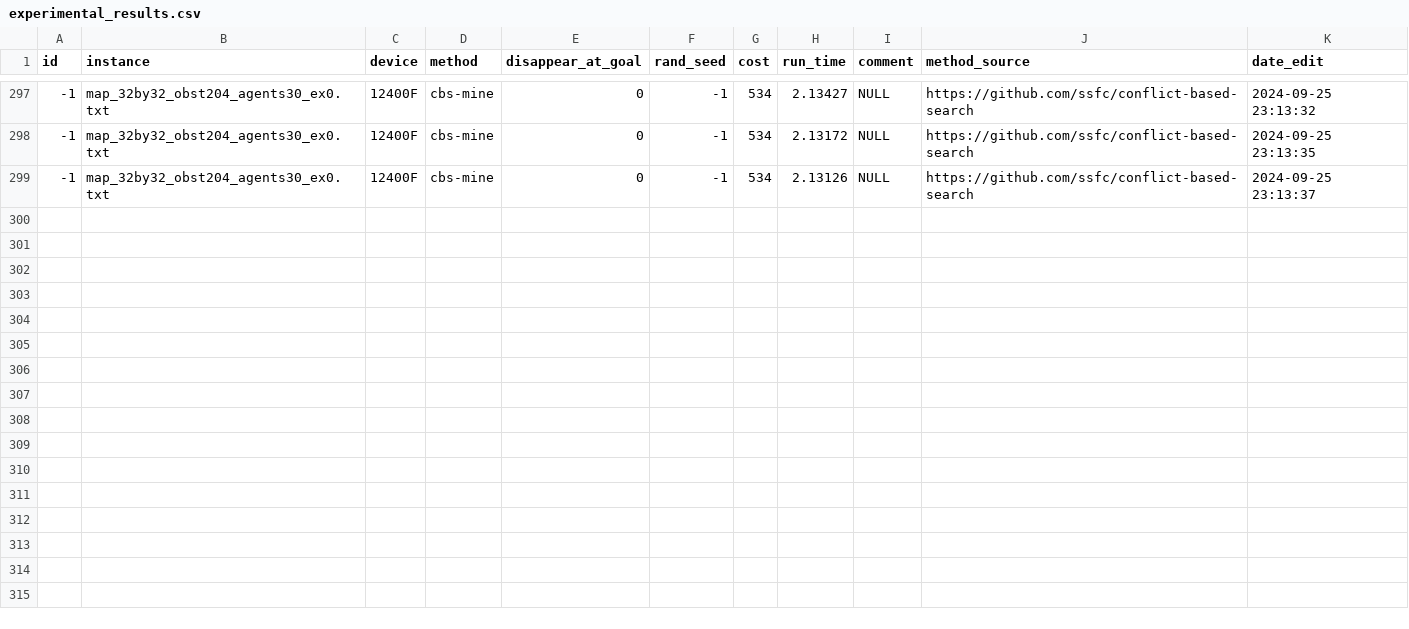
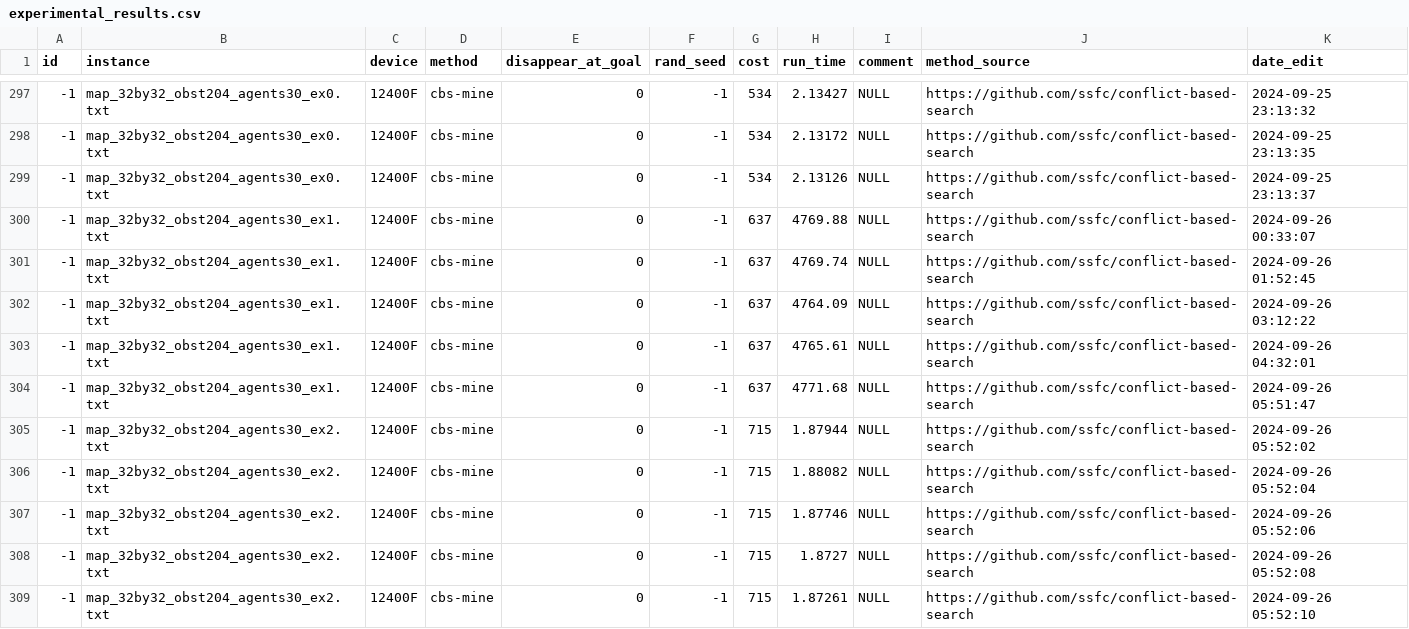
Before and after one commit to ssfc/conflict-based-search, a CSV file: experimental_results.csv, drawn as a sheet; only a part is shown, gaps mark what is left out; the diff names each change by its address in the sheet, - before the commit and + after, or states it on an @@ line.

Commit message:
Update experimental_results.csv

```diff
--- a/experimental_results.csv
+++ b/experimental_results.csv
+row 300: -1 | map_32by32_obst204_agents30_ex1.txt | 12400F | cbs-mine | 0 | -1 | 637 | 4769.88 | NULL | https://github.com/ssfc/conflict-based-search | 2024-09-26 00:33:07
+row 301: -1 | map_32by32_obst204_agents30_ex1.txt | 12400F | cbs-mine | 0 | -1 | 637 | 4769.74 | NULL | https://github.com/ssfc/conflict-based-search | 2024-09-26 01:52:45
+row 302: -1 | map_32by32_obst204_agents30_ex1.txt | 12400F | cbs-mine | 0 | -1 | 637 | 4764.09 | NULL | https://github.com/ssfc/conflict-based-search | 2024-09-26 03:12:22
+row 303: -1 | map_32by32_obst204_agents30_ex1.txt | 12400F | cbs-mine | 0 | -1 | 637 | 4765.61 | NULL | https://github.com/ssfc/conflict-based-search | 2024-09-26 04:32:01
+row 304: -1 | map_32by32_obst204_agents30_ex1.txt | 12400F | cbs-mine | 0 | -1 | 637 | 4771.68 | NULL | https://github.com/ssfc/conflict-based-search | 2024-09-26 05:51:47
+row 305: -1 | map_32by32_obst204_agents30_ex2.txt | 12400F | cbs-mine | 0 | -1 | 715 | 1.87944 | NULL | https://github.com/ssfc/conflict-based-search | 2024-09-26 05:52:02
+row 306: -1 | map_32by32_obst204_agents30_ex2.txt | 12400F | cbs-mine | 0 | -1 | 715 | 1.88082 | NULL | https://github.com/ssfc/conflict-based-search | 2024-09-26 05:52:04
+row 307: -1 | map_32by32_obst204_agents30_ex2.txt | 12400F | cbs-mine | 0 | -1 | 715 | 1.87746 | NULL | https://github.com/ssfc/conflict-based-search | 2024-09-26 05:52:06
+row 308: -1 | map_32by32_obst204_agents30_ex2.txt | 12400F | cbs-mine | 0 | -1 | 715 | 1.8727 | NULL | https://github.com/ssfc/conflict-based-search | 2024-09-26 05:52:08
+row 309: -1 | map_32by32_obst204_agents30_ex2.txt | 12400F | cbs-mine | 0 | -1 | 715 | 1.87261 | NULL | https://github.com/ssfc/conflict-based-search | 2024-09-26 05:52:10
```
